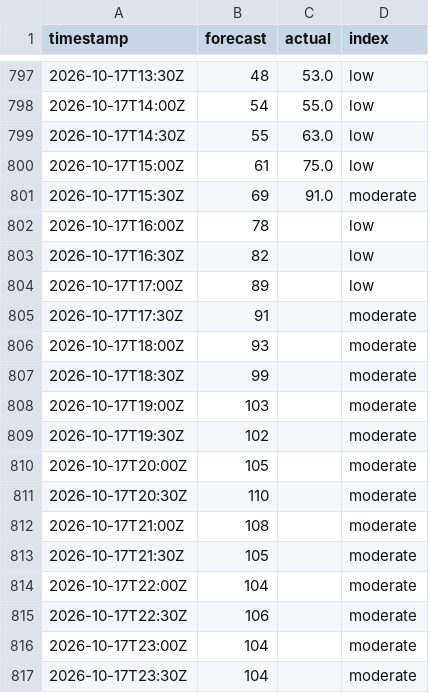
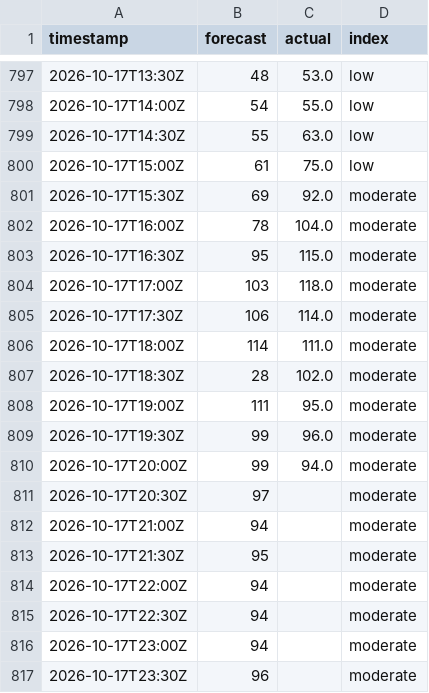
Before and after one commit to sweetluvz/Collectdata, a CSV file: data/energy/gb/carbon_intensity/2026-10.csv, drawn as a sheet; only a part is shown, gaps mark what is left out; the diff covers the shown part only.

```diff
--- a/data/energy/gb/carbon_intensity/2026-10.csv
+++ b/data/energy/gb/carbon_intensity/2026-10.csv
@@ -800,18 +800,18 @@ timestamp,forecast,actual,index
 2026-10-17T15:00Z,61,75.0,low
-2026-10-17T15:30Z,69,91.0,moderate
-2026-10-17T16:00Z,78,,low
-2026-10-17T16:30Z,82,,low
-2026-10-17T17:00Z,89,,low
-2026-10-17T17:30Z,91,,moderate
-2026-10-17T18:00Z,93,,moderate
-2026-10-17T18:30Z,99,,moderate
-2026-10-17T19:00Z,103,,moderate
-2026-10-17T19:30Z,102,,moderate
-2026-10-17T20:00Z,105,,moderate
-2026-10-17T20:30Z,110,,moderate
-2026-10-17T21:00Z,108,,moderate
-2026-10-17T21:30Z,105,,moderate
-2026-10-17T22:00Z,104,,moderate
-2026-10-17T22:30Z,106,,moderate
-2026-10-17T23:00Z,104,,moderate
-2026-10-17T23:30Z,104,,moderate
+2026-10-17T15:30Z,69,92.0,moderate
+2026-10-17T16:00Z,78,104.0,moderate
+2026-10-17T16:30Z,95,115.0,moderate
+2026-10-17T17:00Z,103,118.0,moderate
+2026-10-17T17:30Z,106,114.0,moderate
+2026-10-17T18:00Z,114,111.0,moderate
+2026-10-17T18:30Z,28,102.0,moderate
+2026-10-17T19:00Z,111,95.0,moderate
+2026-10-17T19:30Z,99,96.0,moderate
+2026-10-17T20:00Z,99,94.0,moderate
+2026-10-17T20:30Z,97,,moderate
+2026-10-17T21:00Z,94,,moderate
+2026-10-17T21:30Z,95,,moderate
+2026-10-17T22:00Z,94,,moderate
+2026-10-17T22:30Z,94,,moderate
+2026-10-17T23:00Z,94,,moderate
+2026-10-17T23:30Z,96,,moderate
```
Also changed, not shown: 6 edited cells elsewhere in this file, data/energy/gb/demand/2026-10.csv, data/energy/gb/generation/2026-10.csv, 2 other files.
